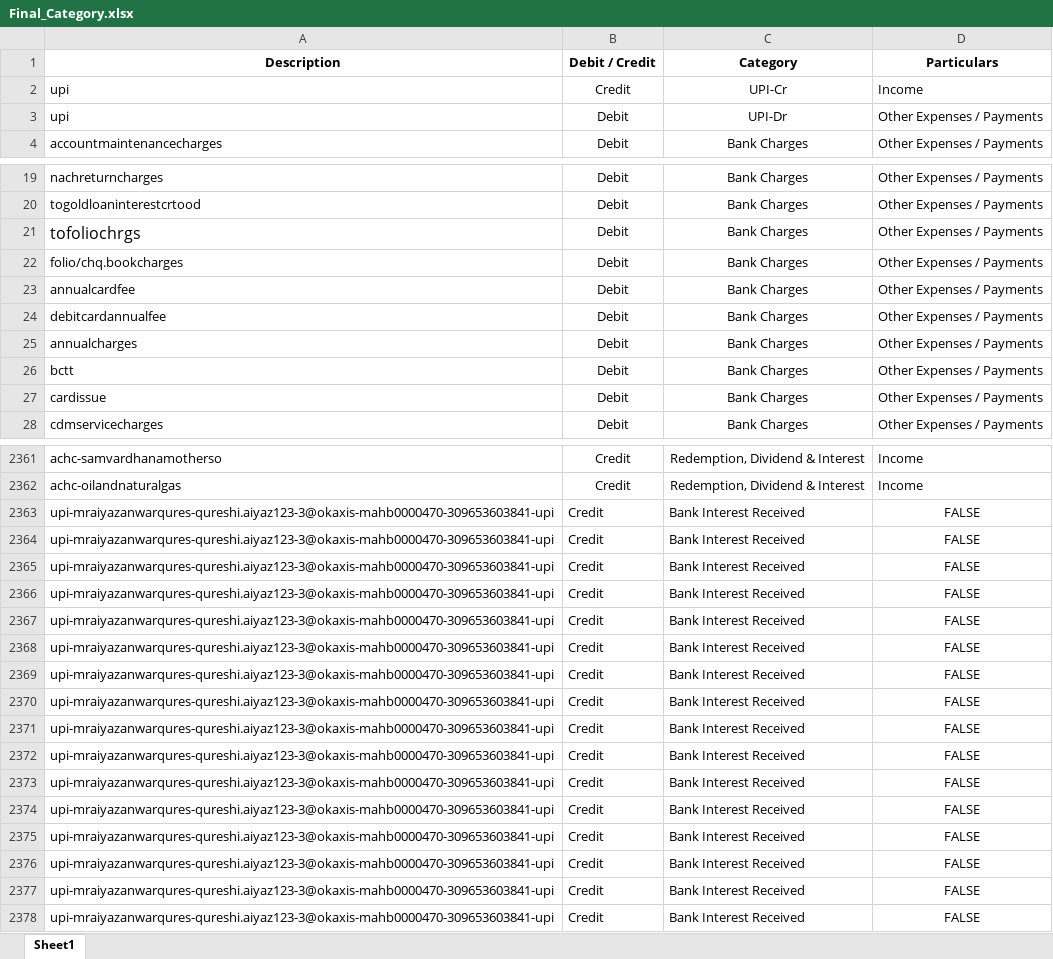
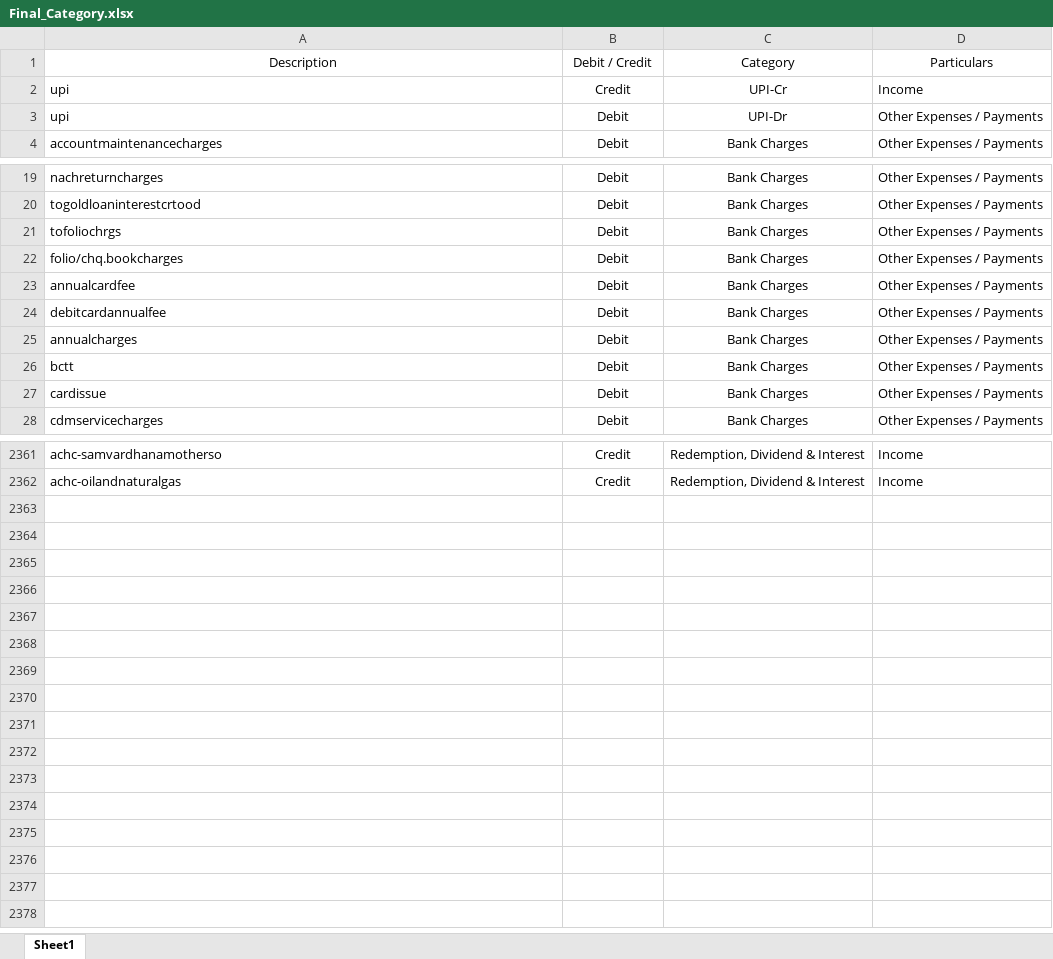
Before and after one commit to HarshJ166/ca-offline-suite, an Excel workbook: backend/Final_Category.xlsx, sheet Sheet1, drawn as a sheet; only a part is shown, gaps mark what is left out; values as stored, in another font and other column widths than the file's, no borders; the diff names each change by its address in the sheet, - before the commit and + after, or states it on an @@ line.

```diff
--- a/backend/Final_Category.xlsx (sheet Sheet1)
+++ b/backend/Final_Category.xlsx (sheet Sheet1)
-A1:D1 bold: on
+A1:D1 bold: off
@@ A21 text size: smaller @@
-row 2363: upi-mraiyazanwarqures-qureshi.aiyaz123-3@okaxis-mahb0000470-309653603841-upi | Credit | Bank Interest Received | FALSE
-row 2364: upi-mraiyazanwarqures-qureshi.aiyaz123-3@okaxis-mahb0000470-309653603841-upi | Credit | Bank Interest Received | FALSE
-row 2365: upi-mraiyazanwarqures-qureshi.aiyaz123-3@okaxis-mahb0000470-309653603841-upi | Credit | Bank Interest Received | FALSE
-row 2366: upi-mraiyazanwarqures-qureshi.aiyaz123-3@okaxis-mahb0000470-309653603841-upi | Credit | Bank Interest Received | FALSE
-row 2367: upi-mraiyazanwarqures-qureshi.aiyaz123-3@okaxis-mahb0000470-309653603841-upi | Credit | Bank Interest Received | FALSE
-row 2368: upi-mraiyazanwarqures-qureshi.aiyaz123-3@okaxis-mahb0000470-309653603841-upi | Credit | Bank Interest Received | FALSE
-row 2369: upi-mraiyazanwarqures-qureshi.aiyaz123-3@okaxis-mahb0000470-309653603841-upi | Credit | Bank Interest Received | FALSE
-row 2370: upi-mraiyazanwarqures-qureshi.aiyaz123-3@okaxis-mahb0000470-309653603841-upi | Credit | Bank Interest Received | FALSE
-row 2371: upi-mraiyazanwarqures-qureshi.aiyaz123-3@okaxis-mahb0000470-309653603841-upi | Credit | Bank Interest Received | FALSE
-row 2372: upi-mraiyazanwarqures-qureshi.aiyaz123-3@okaxis-mahb0000470-309653603841-upi | Credit | Bank Interest Received | FALSE
-row 2373: upi-mraiyazanwarqures-qureshi.aiyaz123-3@okaxis-mahb0000470-309653603841-upi | Credit | Bank Interest Received | FALSE
-row 2374: upi-mraiyazanwarqures-qureshi.aiyaz123-3@okaxis-mahb0000470-309653603841-upi | Credit | Bank Interest Received | FALSE
-row 2375: upi-mraiyazanwarqures-qureshi.aiyaz123-3@okaxis-mahb0000470-309653603841-upi | Credit | Bank Interest Received | FALSE
-row 2376: upi-mraiyazanwarqures-qureshi.aiyaz123-3@okaxis-mahb0000470-309653603841-upi | Credit | Bank Interest Received | FALSE
-row 2377: upi-mraiyazanwarqures-qureshi.aiyaz123-3@okaxis-mahb0000470-309653603841-upi | Credit | Bank Interest Received | FALSE
-row 2378: upi-mraiyazanwarqures-qureshi.aiyaz123-3@okaxis-mahb0000470-309653603841-upi | Credit | Bank Interest Received | FALSE
```
Also changed, not shown: 11 other files.
